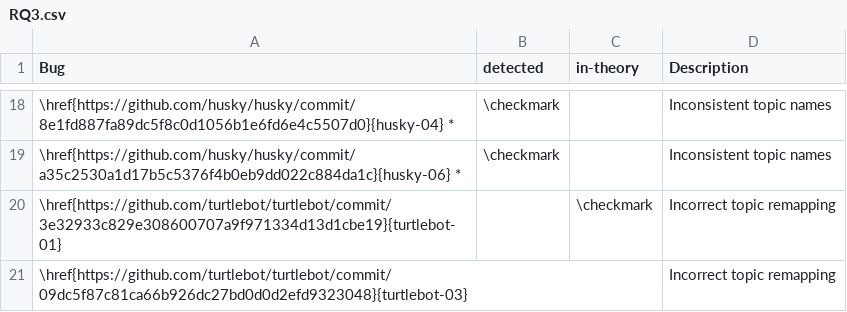
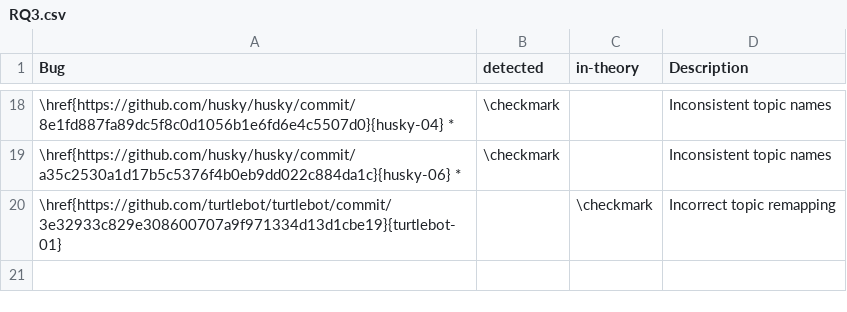
Before and after one commit to cmu-rss-lab/rosdiscover-evaluation, a CSV file: results/RQ3.csv (was results/data/RQ3.csv), drawn as a sheet; only a part is shown, gaps mark what is left out; the diff names each change by its address in the sheet, - before the commit and + after, or states it on an @@ line.

Commit message:
Update results

```diff
--- a/results/data/RQ3.csv
+++ b/results/RQ3.csv
-row 21: \href{https://github.com/turtlebot/turtlebot/commit/09dc5f87c81ca66b926dc27bd0d0d2efd9323048}{turtlebot-03} |  |  | Incorrect topic remapping
```
Also changed, not shown: 21 other files.
